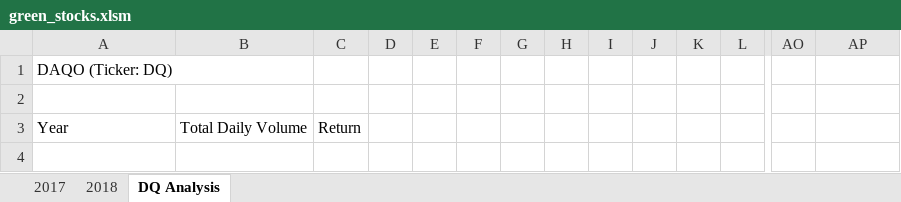
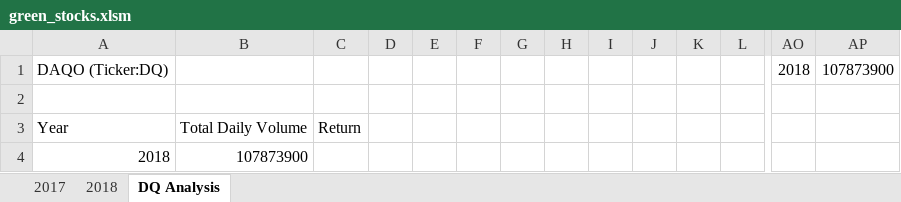
Before and after one commit to Saadkhan419/-stock-analysis.-, an Excel workbook: green_stocks.xlsm, sheet DQ Analysis, drawn as a sheet; only a part is shown, gaps mark what is left out; values as stored, in another font and other column widths than the file's, no borders; removed rows and columns are numbered as before the commit, all else as after; rows hold the shown columns only; the diff names each change by its address in the sheet, - before the commit and + after, or states it on an @@ line.

Commit message:
Add files via upload

```diff
--- a/green_stocks.xlsm (sheet DQ Analysis)
+++ b/green_stocks.xlsm (sheet DQ Analysis)
-row 1: DAQO (Ticker: DQ)
+row 1: DAQO (Ticker:DQ) |  |  |  |  |  |  |  |  |  |  |  | 2018 | 107873900
+row 4: 2018 | 107873900
```
